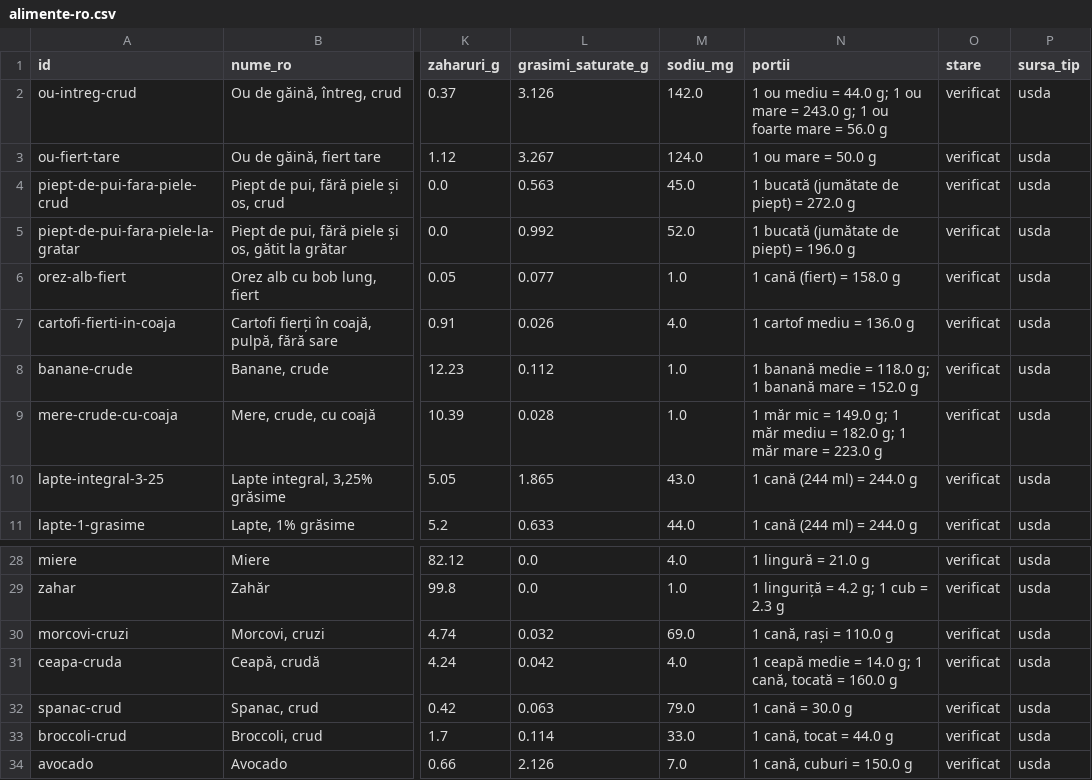
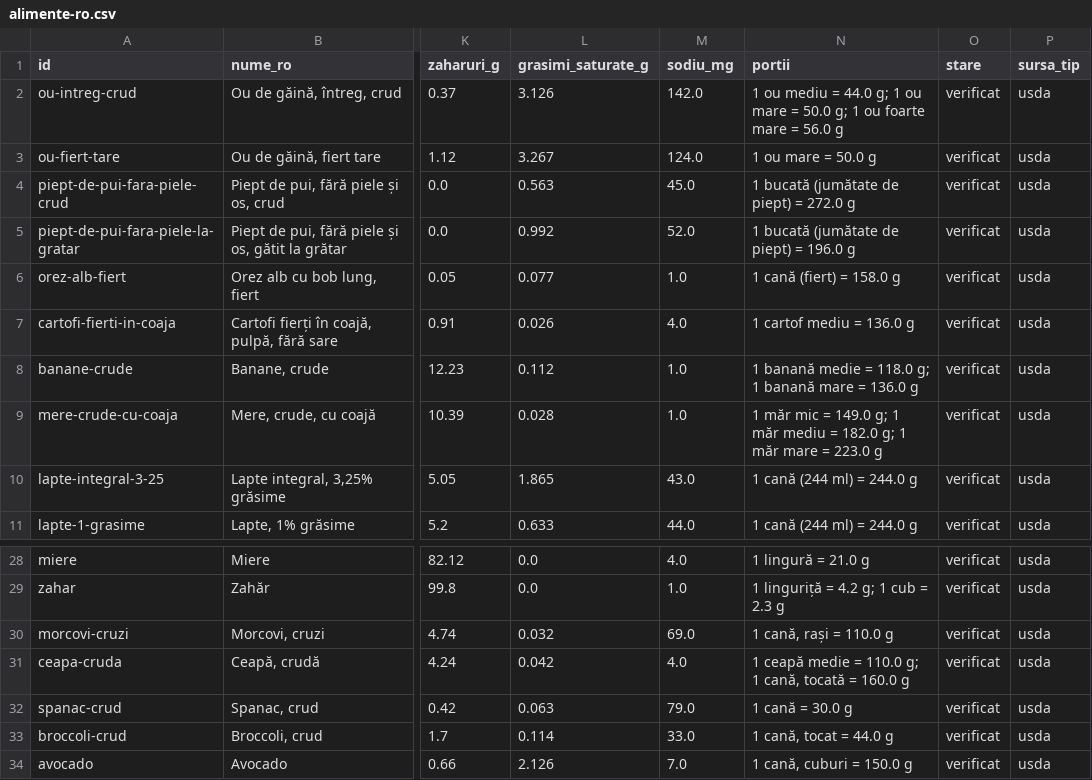
Before and after one commit to Lento-fit/calorii, a CSV file: data/alimente-ro.csv, drawn as a sheet; only a part is shown, gaps mark what is left out; the diff names each change by its address in the sheet, - before the commit and + after, or states it on an @@ line.

```diff
--- a/data/alimente-ro.csv
+++ b/data/alimente-ro.csv
-N2 (portii): …mare = 243.0 g; 1…
+N2 (portii): …mare = 50.0 g; 1…
-N8 (portii): …mare = 152.0 g
+N8 (portii): …mare = 136.0 g
-N31 (portii): …medie = 14.0 g; 1…
+N31 (portii): …medie = 110.0 g; 1…
```
Also changed, not shown: 1 other file.
